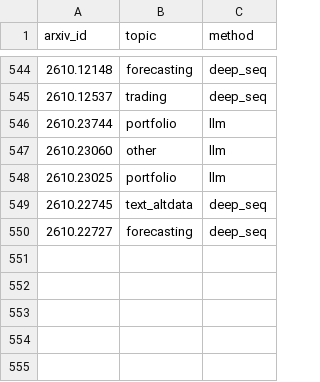
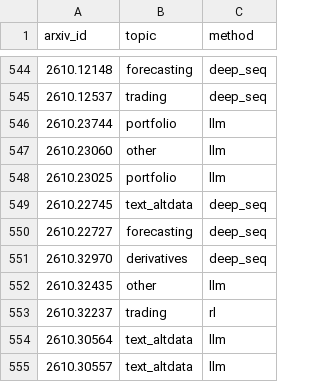
Before and after one commit to marji-kr/team_project_bigdata_26_02, a CSV file: data/processed/labels_keyword.csv, drawn as a sheet; only a part is shown, gaps mark what is left out; the diff names each change by its address in the sheet, - before the commit and + after, or states it on an @@ line.

```diff
--- a/data/processed/labels_keyword.csv
+++ b/data/processed/labels_keyword.csv
+row 551: 2610.32970 | derivatives | deep_seq
+row 552: 2610.32435 | other | llm
+row 553: 2610.32237 | trading | rl
+row 554: 2610.30564 | text_altdata | llm
+row 555: 2610.30557 | text_altdata | llm
```
Also changed, not shown: data/processed/monthly_method_share_keyword.csv, data/processed/monthly_topic_share_keyword.csv, 10 other files.
